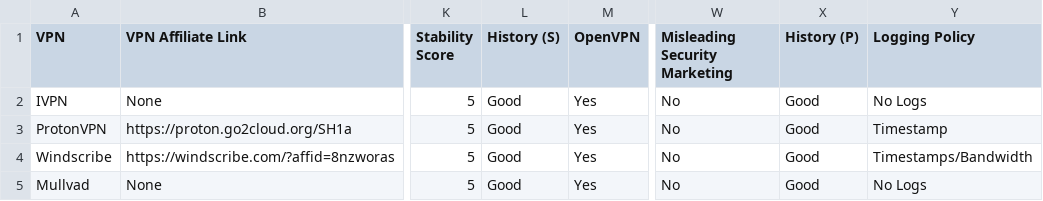
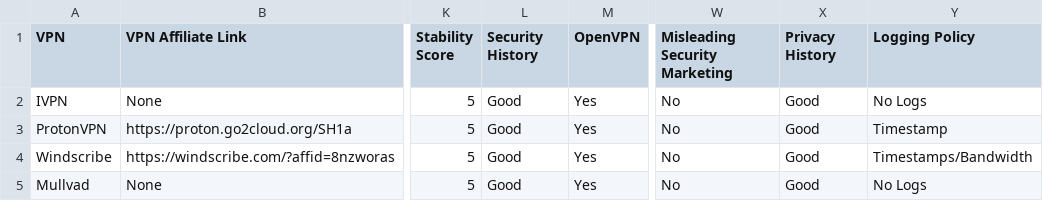
Before and after one commit to techlore/VPN-reviews, a CSV file: VPNchart.csv, drawn as a sheet; only a part is shown, gaps mark what is left out; the diff names each change by its address in the sheet, - before the commit and + after, or states it on an @@ line.

Commit message:
Fixed History Confusion
The (S) and (P) are now written out to better specify security vs privacy history

```diff
--- a/VPNchart.csv
+++ b/VPNchart.csv
-L1: History (S)
+L1: Security History
-X1: History (P)
+X1: Privacy History
```
